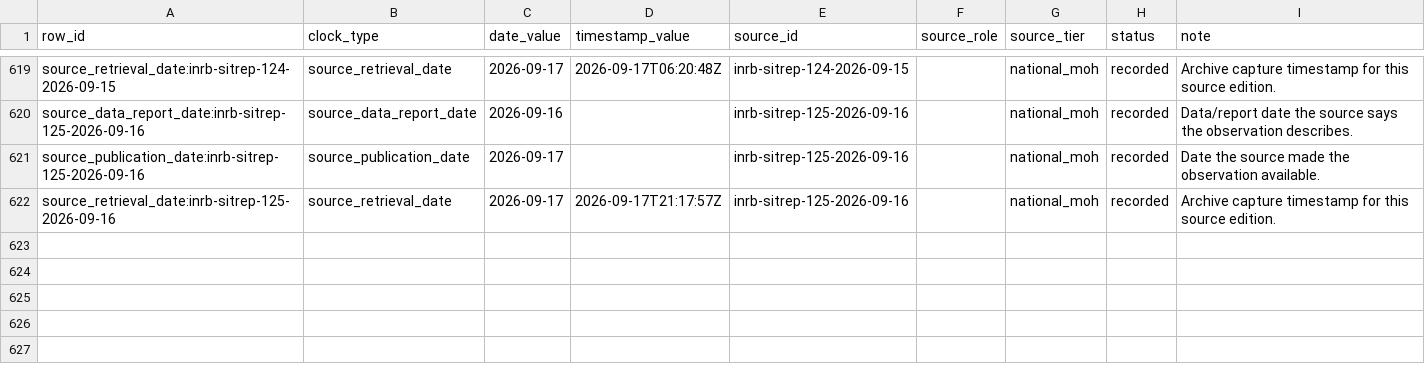
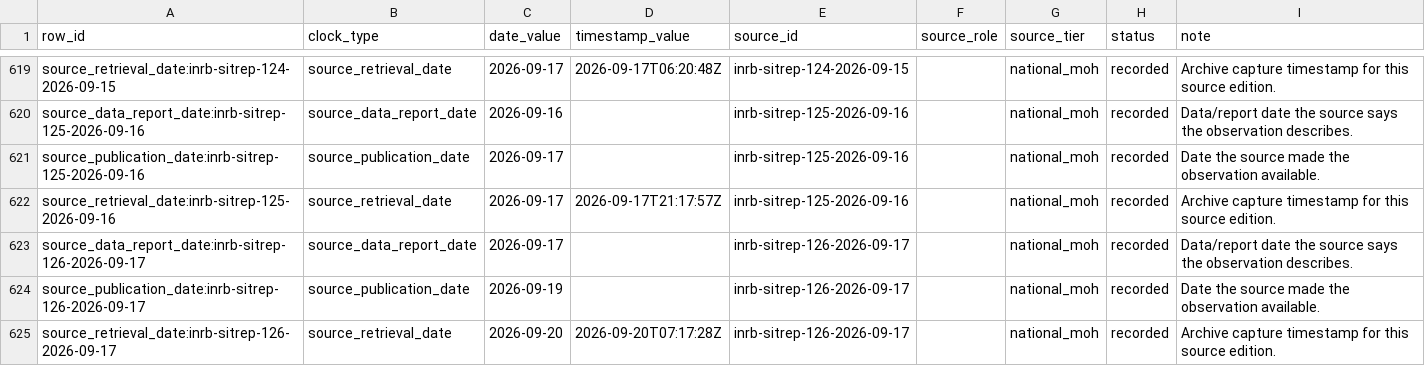
Before and after one commit to ArcedeDev/bdbv-2026-lovs, a CSV file: deliverables/public-health-dataset/snapshot_clocks.csv, drawn as a sheet; only a part is shown, gaps mark what is left out; the diff covers the shown part only; the diff names each change by its address in the sheet, - before the commit and + after, or states it on an @@ line.

```diff
--- a/deliverables/public-health-dataset/snapshot_clocks.csv
+++ b/deliverables/public-health-dataset/snapshot_clocks.csv
+row 623: source_data_report_date:inrb-sitrep-126-2026-09-17 | source_data_report_date | 2026-09-17 |  | inrb-sitrep-126-2026-09-17 |  | national_moh | recorded | Data/report date the source says the observation describes.
+row 624: source_publication_date:inrb-sitrep-126-2026-09-17 | source_publication_date | 2026-09-19 |  | inrb-sitrep-126-2026-09-17 |  | national_moh | recorded | Date the source made the observation available.
+row 625: source_retrieval_date:inrb-sitrep-126-2026-09-17 | source_retrieval_date | 2026-09-20 | 2026-09-20T07:17:28Z | inrb-sitrep-126-2026-09-17 |  | national_moh | recorded | Archive capture timestamp for this source edition.
```
Also changed, not shown: 3 added rows, 3 moved rows and 3 edited cells elsewhere in this file, data/public_zone_counts_2026-05-29.csv, deliverables/public-health-dataset/model_outputs.csv, 45 other files.
